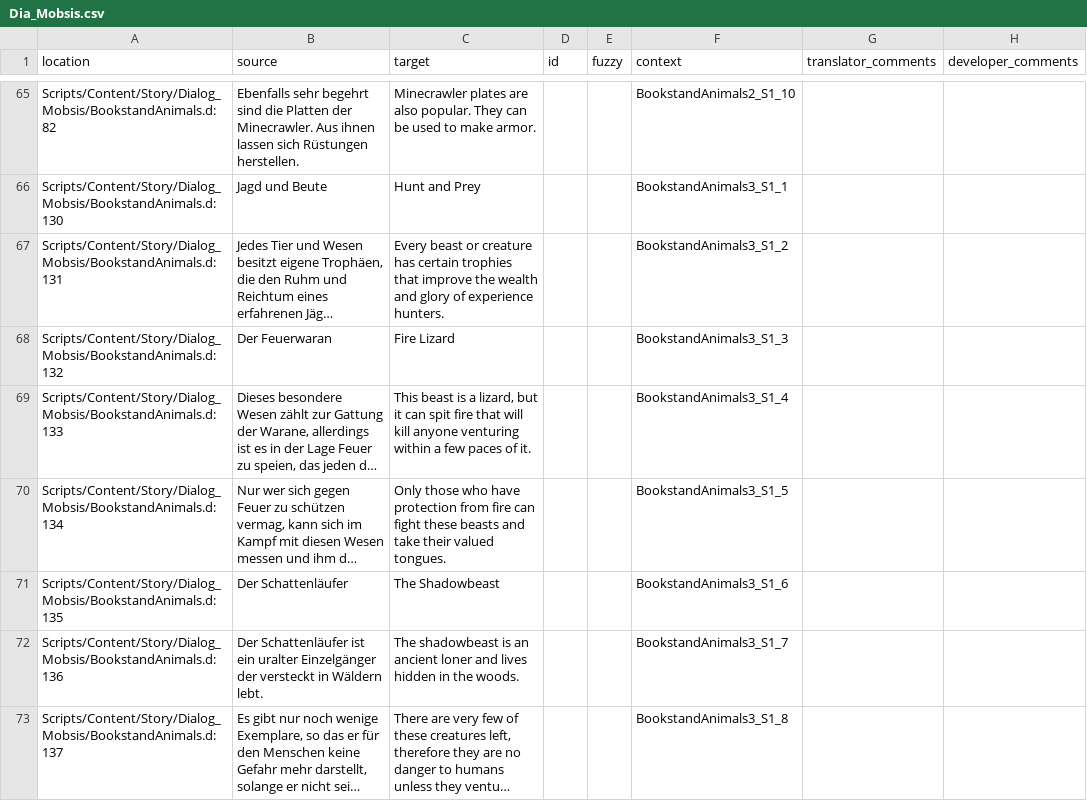
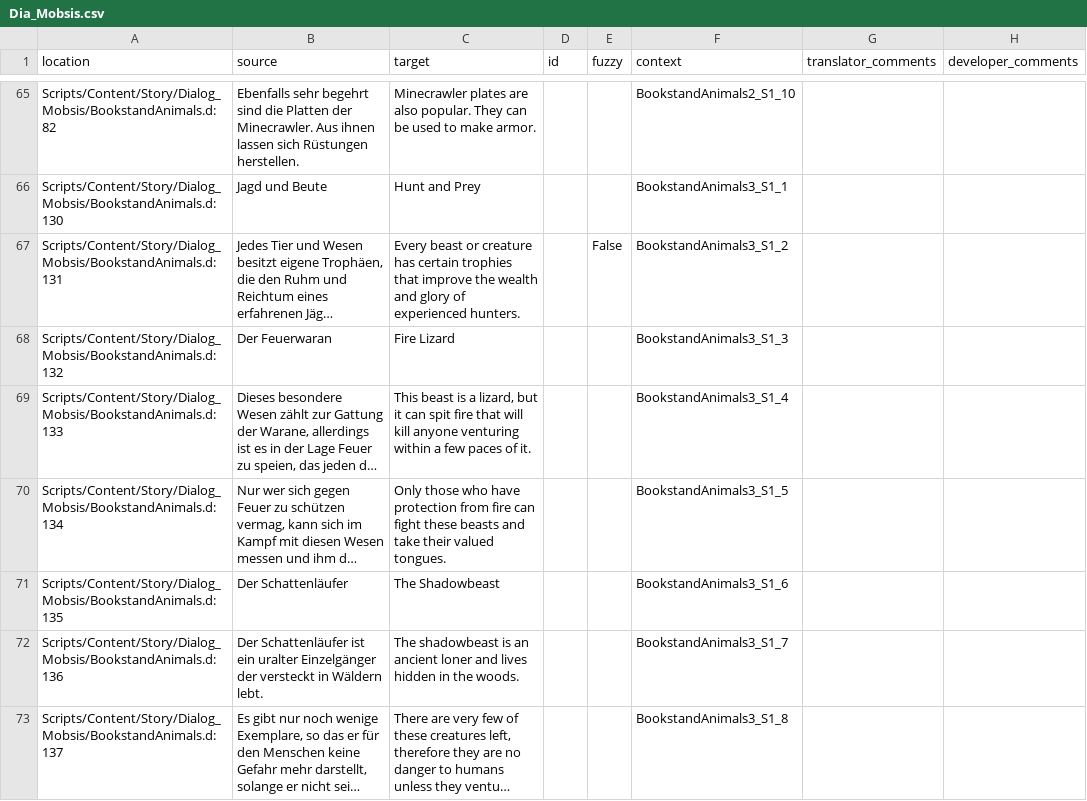
Before and after one commit to auronen/Gothic-2-localization, a CSV file: .translations/en/Dia_Mobsis.csv, drawn as a sheet; only a part is shown, gaps mark what is left out; long unchanged cells end in …; the diff names each change by its address in the sheet, - before the commit and + after, or states it on an @@ line.

Commit message:
Translated using Weblate (English)
Currently translated at 100.0% (359 of 359 strings)

Translation: Gothic 2: Night of the Raven/Dia_Mobsis
Translate-URL: http://weblate.cokoliv.eu/projects/gothic-2-night-of-the-raven/dia_mobsis/en/

```diff
--- a/.translations/en/Dia_Mobsis.csv
+++ b/.translations/en/Dia_Mobsis.csv
-C67 (target): …glory of experience hunters.
+C67 (target): …glory of experienced hunters.
-E67 (fuzzy): (empty)
+E67 (fuzzy): False
```
